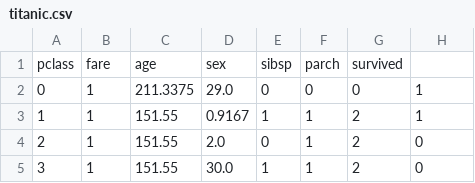
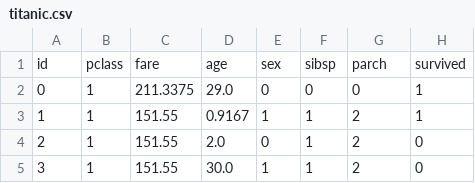
Before and after one commit to srovere/maestria-data-mining, a CSV file: src/R/redes-neuronales/data/titanic.csv, drawn as a sheet; only a part is shown.

Commit message:
Correccion de dataset

```diff
--- a/src/R/redes-neuronales/data/titanic.csv
+++ b/src/R/redes-neuronales/data/titanic.csv
@@ -1,2 +1,2 @@
-pclass,fare,age,sex,sibsp,parch,survived
+id,pclass,fare,age,sex,sibsp,parch,survived
 0,1,211.3375,29.0,0,0,0,1
```
Also changed, not shown: 1 other file.
